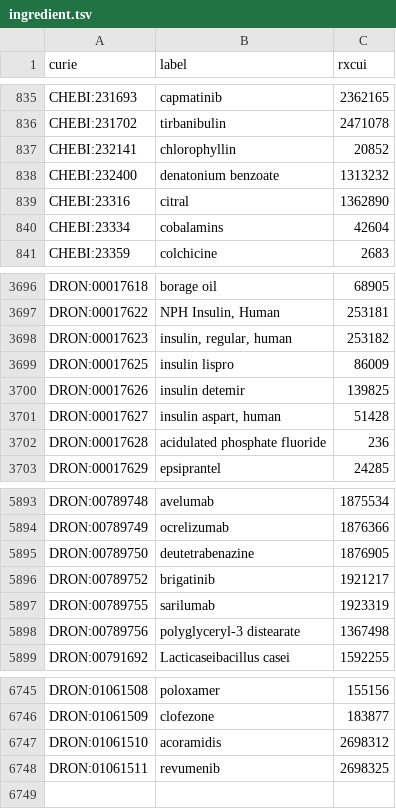
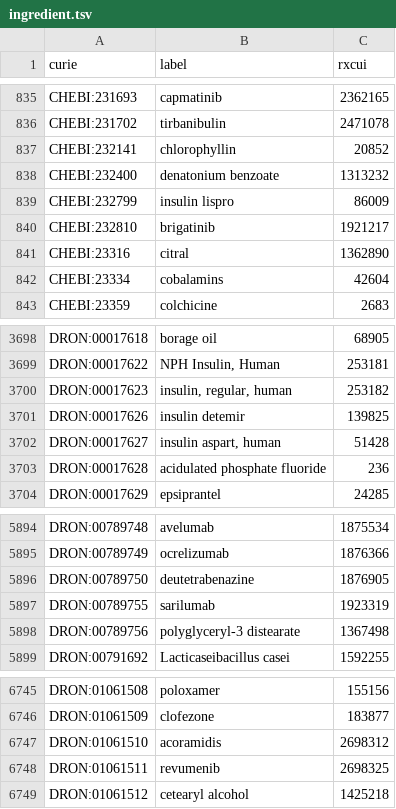
Before and after one commit to mcwdsi/dron, a TSV file: src/templates/ingredient.tsv, drawn as a sheet; only a part is shown, gaps mark what is left out.

```diff
--- a/src/templates/ingredient.tsv
+++ b/src/templates/ingredient.tsv
@@ -838,2 +838,4 @@ CHEBI:232141	chlorophyllin	20852
 CHEBI:232400	denatonium benzoate	1313232
+CHEBI:232799	insulin lispro	86009
+CHEBI:232810	brigatinib	1921217
 CHEBI:23316	citral	1362890
@@ -3698,3 +3700,2 @@ DRON:00017622	NPH Insulin, Human	253181
 DRON:00017623	insulin, regular, human	253182
-DRON:00017625	insulin lispro	86009
 DRON:00017626	insulin detemir	139825
@@ -5895,3 +5896,2 @@ DRON:00789749	ocrelizumab	1876366
 DRON:00789750	deutetrabenazine	1876905
-DRON:00789752	brigatinib	1921217
 DRON:00789755	sarilumab	1923319
@@ -6748 +6748,2 @@ DRON:01061510	acoramidis	2698312
 DRON:01061511	revumenib	2698325
+DRON:01061512	cetearyl alcohol	1425218
```
Also changed, not shown: src/templates/clinical_drug_form_ingredient.tsv, src/templates/obsolete.tsv, 7 other files.
